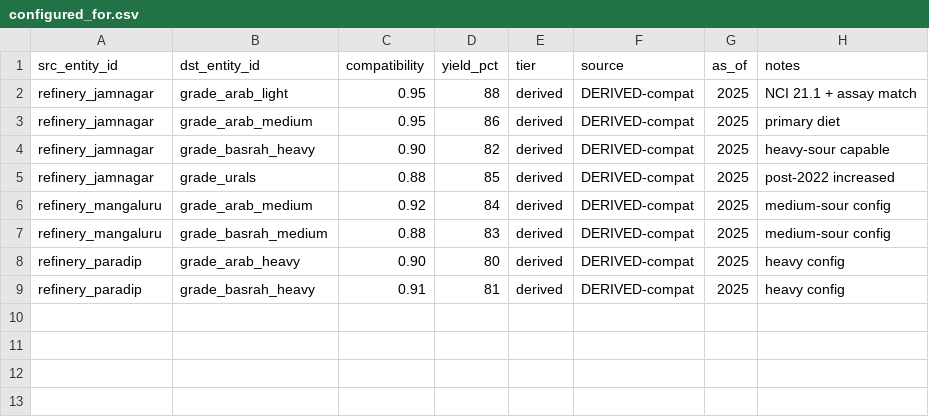
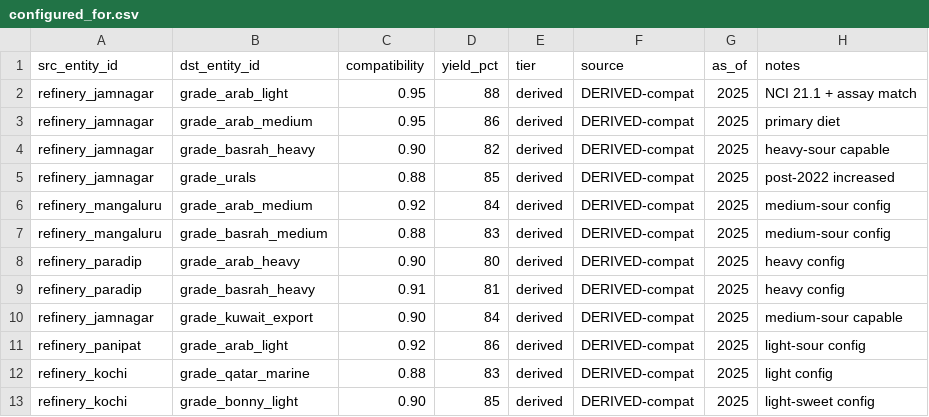
Before and after one commit to BlueWaves-afk/Sage, a CSV file: data/india-energy-2026.context/facts/edges/configured_for.csv, drawn as a sheet.

```diff
--- a/data/india-energy-2026.context/facts/edges/configured_for.csv
+++ b/data/india-energy-2026.context/facts/edges/configured_for.csv
@@ -9 +9,5 @@ refinery_paradip,grade_arab_heavy,0.90,80,derived,DERIVED-compat,2025,heavy conf
 refinery_paradip,grade_basrah_heavy,0.91,81,derived,DERIVED-compat,2025,heavy config
+refinery_jamnagar,grade_kuwait_export,0.90,84,derived,DERIVED-compat,2025,medium-sour capable
+refinery_panipat,grade_arab_light,0.92,86,derived,DERIVED-compat,2025,light-sour config
+refinery_kochi,grade_qatar_marine,0.88,83,derived,DERIVED-compat,2025,light config
+refinery_kochi,grade_bonny_light,0.90,85,derived,DERIVED-compat,2025,light-sweet config
```
Also changed, not shown: data/india-energy-2026.context/facts/edges/exports_via.csv, data/india-energy-2026.context/facts/nodes/corridors.csv, 13 other files.
